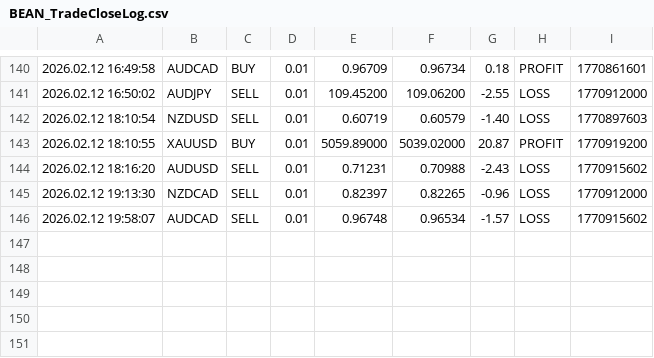
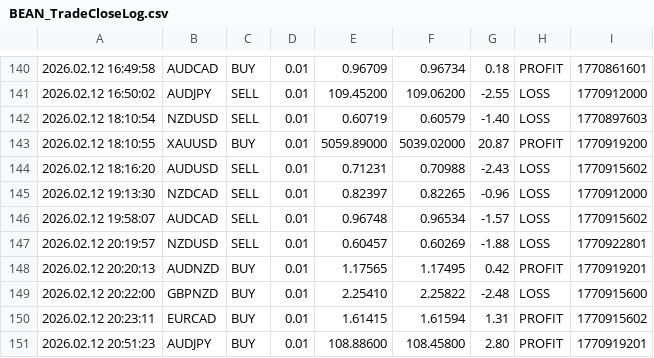
Before and after one commit to Monte-Ntuli/Sentinal-Dashboard, a CSV file: BEAN_TradeCloseLog.csv, drawn as a sheet; only a part is shown, gaps mark what is left out.

Commit message:
Hourly Update: 2026/02/12 21:00:20,38

```diff
--- a/BEAN_TradeCloseLog.csv
+++ b/BEAN_TradeCloseLog.csv
@@ -146 +146,6 @@
 2026.02.12 19:58:07,AUDCAD,SELL,0.01,0.96748,0.96534,-1.57,LOSS,1770915602
+2026.02.12 20:19:57,NZDUSD,SELL,0.01,0.60457,0.60269,-1.88,LOSS,1770922801
+2026.02.12 20:20:13,AUDNZD,BUY,0.01,1.17565,1.17495,0.42,PROFIT,1770919201
+2026.02.12 20:22:00,GBPNZD,BUY,0.01,2.25410,2.25822,-2.48,LOSS,1770915600
+2026.02.12 20:23:11,EURCAD,BUY,0.01,1.61415,1.61594,1.31,PROFIT,1770915602
+2026.02.12 20:51:23,AUDJPY,BUY,0.01,108.88600,108.45800,2.80,PROFIT,1770919201
```
